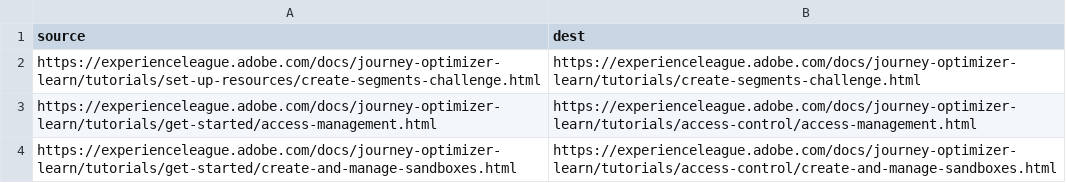
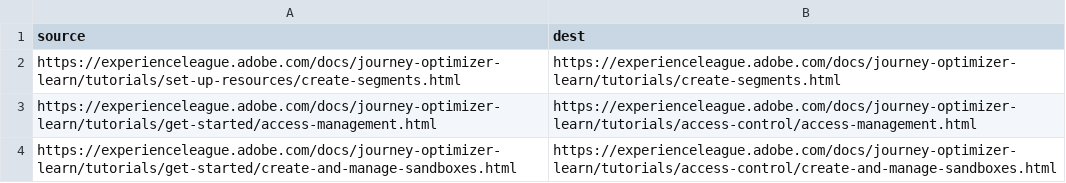
Before and after one commit to AdobeDocs/journey-optimizer-learn.it-IT, a CSV file: redirects.csv, drawn as a sheet; only a part is shown.

Commit message:
Synced non localizable files from repo .

```diff
--- a/redirects.csv
+++ b/redirects.csv
@@ -1,3 +1,3 @@
 source,dest
-https://experienceleague.adobe.com/docs/journey-optimizer-learn/tutorials/set-up-resources/create-segments-challenge.html,https://experienceleague.adobe.com/docs/journey-optimizer-learn/tutorials/create-segments-challenge.html
+https://experienceleague.adobe.com/docs/journey-optimizer-learn/tutorials/set-up-resources/create-segments.html,https://experienceleague.adobe.com/docs/journey-optimizer-learn/tutorials/create-segments.html
 https://experienceleague.adobe.com/docs/journey-optimizer-learn/tutorials/get-started/access-management.html,https://experienceleague.adobe.com/docs/journey-optimizer-learn/tutorials/access-control/access-management.html
```
